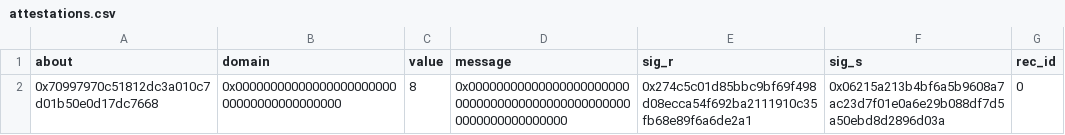
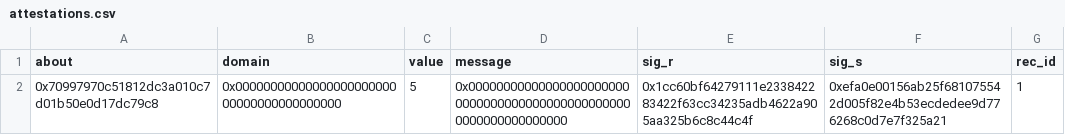
Before and after one commit to privacy-scaling-explorations/zk-eigentrust, a CSV file: eigentrust-cli/assets/attestations.csv, drawn as a sheet; removed rows and columns are numbered as before the commit, all else as after; the diff names each change by its address in the sheet, - before the commit and + after, or states it on an @@ line.

```diff
--- a/eigentrust-cli/assets/attestations.csv
+++ b/eigentrust-cli/assets/attestations.csv
-row 2: 0x70997970c51812dc3a010c7d01b50e0d17dc7668 | 0x0000000000000000000000000000000000000000 | 8 | 0x0000000000000000000000000000000000000000000000000000000000000000 | 0x274c5c01d85bbc9bf69f498d08ecca54f692ba2111910c35fb68e89f6a6de2a1 | 0x06215a213b4bf6a5b9608a7ac23d7f01e0a6e29b088df7d5a50ebd8d2896d03a | 0
+row 2: 0x70997970c51812dc3a010c7d01b50e0d17dc79c8 | 0x0000000000000000000000000000000000000000 | 5 | 0x0000000000000000000000000000000000000000000000000000000000000000 | 0x1cc60bf64279111e233842283422f63cc34235adb4622a905aa325b6c8c44c4f | 0xefa0e00156ab25f681075542d005f82e4b53ecdedee9d776268c0d7e7f325a21 | 1
```
Also changed, not shown: eigentrust-cli/assets/scores.csv, 6 other files.
